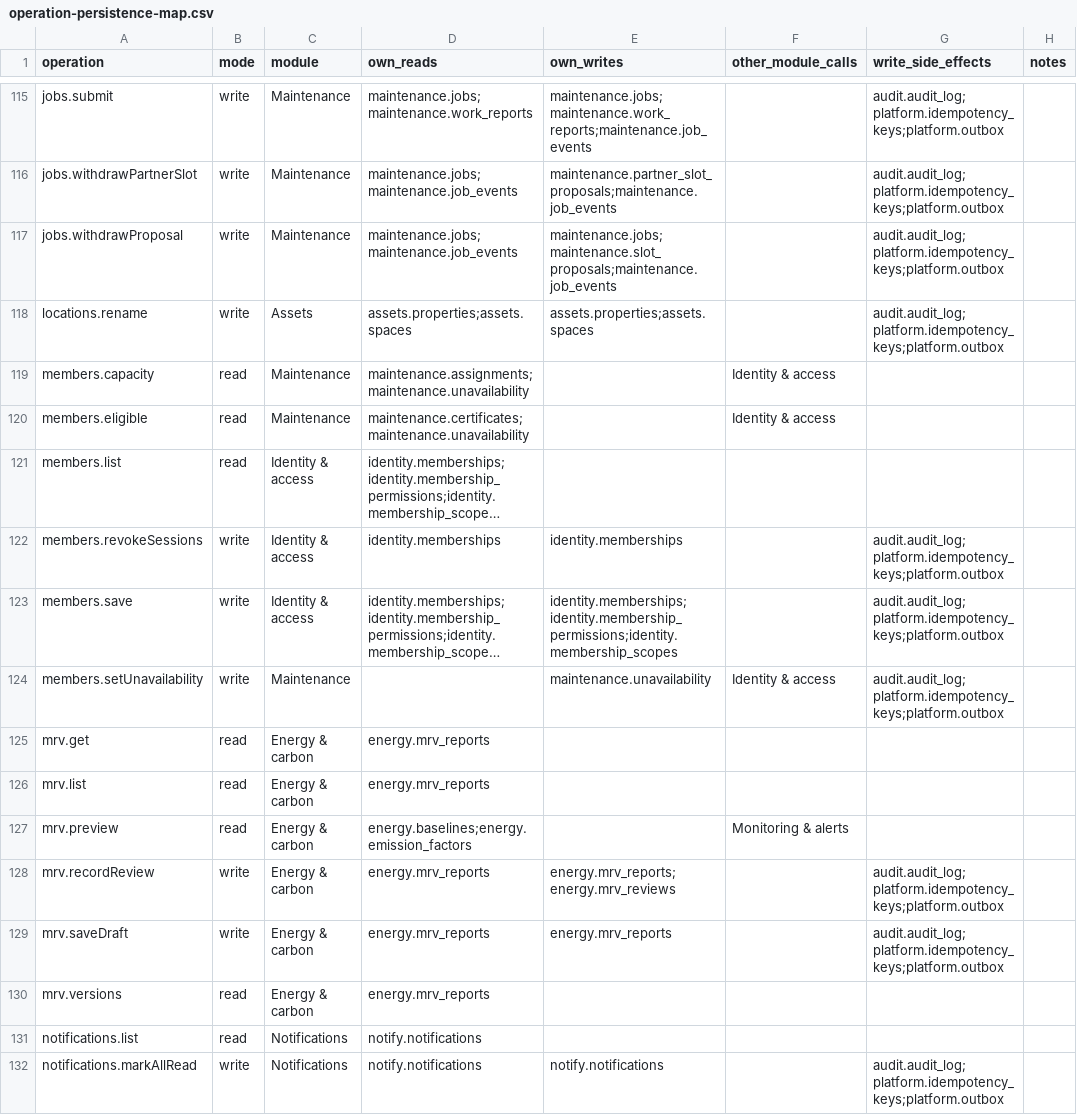
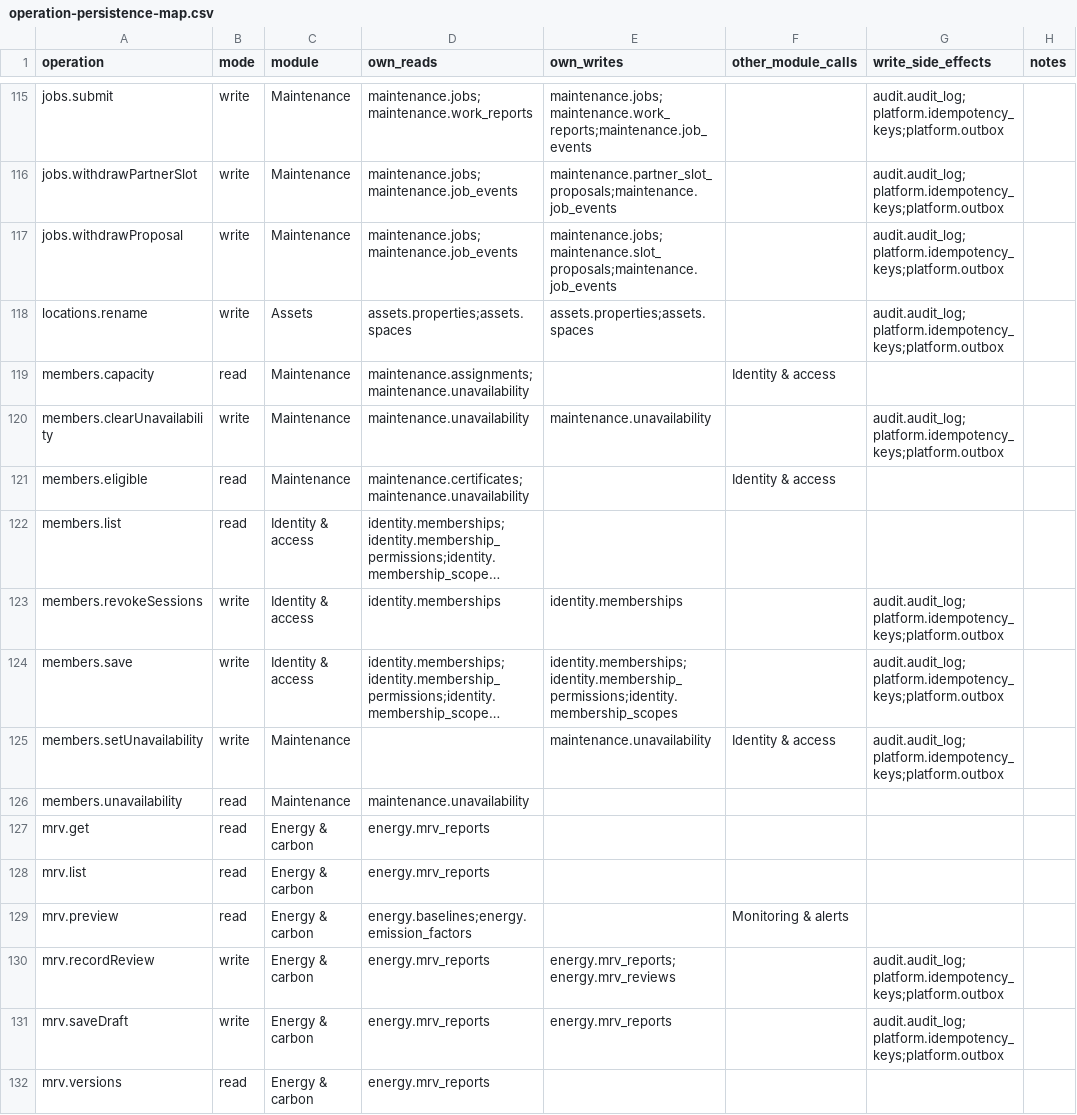
Before and after one commit to Aquarius0715/AC-Project, a CSV file: docs/02-design/operation-persistence-map.csv, drawn as a sheet; only a part is shown, gaps mark what is left out; the shorter side is filled out with more unchanged rows; long unchanged cells end in …; the diff names each change by its address in the sheet, - before the commit and + after, or states it on an @@ line.

```diff
--- a/docs/02-design/operation-persistence-map.csv
+++ b/docs/02-design/operation-persistence-map.csv
+row 120: members.clearUnavailability | write | Maintenance | maintenance.unavailability | maintenance.unavailability |  | audit.audit_log;platform.idempotency_keys;platform.outbox
+row 126: members.unavailability | read | Maintenance | maintenance.unavailability
```
Also changed, not shown: docs/02-design/operation-catalog.csv, docs/02-design/query-catalog.csv, 43 other files.
